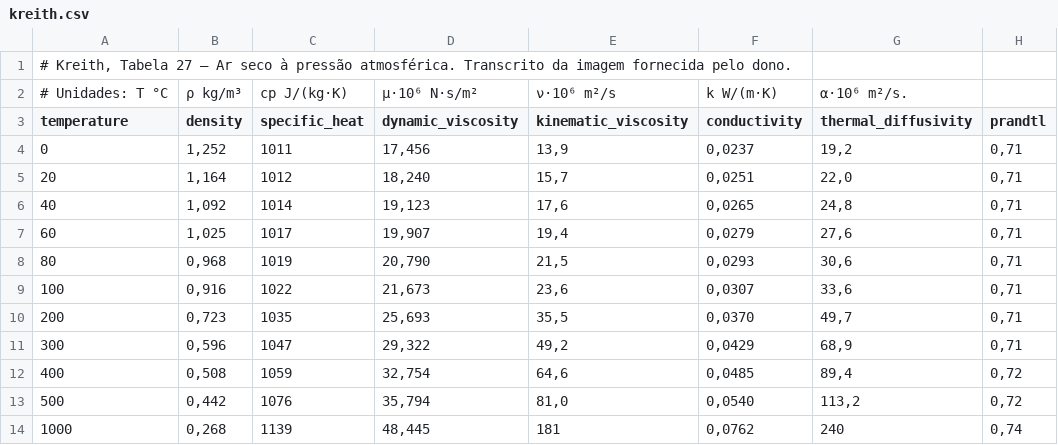
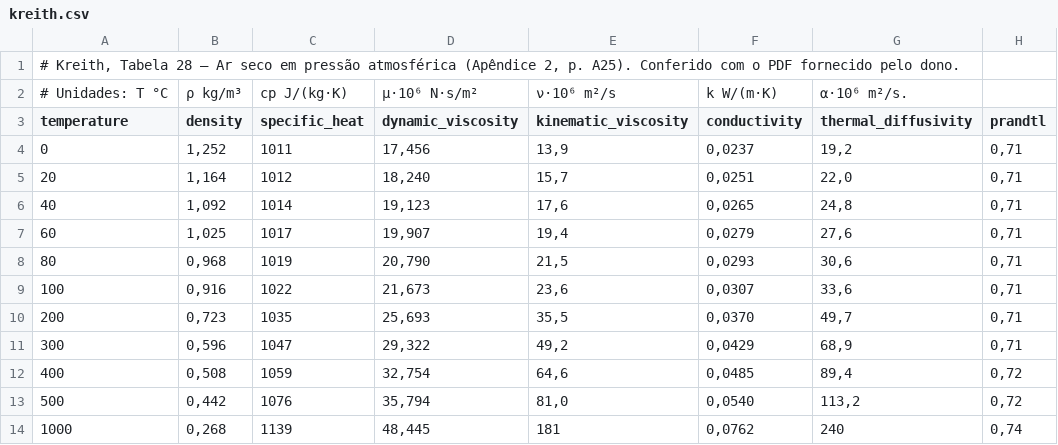
Before and after one commit to jogadoronline709/Artermo, a CSV file: src/data/fluids/ar/kreith.csv, drawn as a sheet.

Commit message:
Reapply "feat: atualiza tabelas de Ar e Água com os PDFs de Kreith, Incropera …"
This reverts commit 8062f8b27a95ff2877760195344fbc62ad665b7b.

```diff
--- a/src/data/fluids/ar/kreith.csv
+++ b/src/data/fluids/ar/kreith.csv
@@ -1,2 +1,2 @@
-# Kreith, Tabela 27 — Ar seco à pressão atmosférica. Transcrito da imagem fornecida pelo dono.
+# Kreith, Tabela 28 — Ar seco em pressão atmosférica (Apêndice 2, p. A25). Conferido com o PDF fornecido pelo dono.
 # Unidades: T °C; ρ kg/m³; cp J/(kg·K); μ·10⁶ N·s/m²; ν·10⁶ m²/s; k W/(m·K); α·10⁶ m²/s.
```
Also changed, not shown: src/data/fluids/agua/incropera.csv, src/data/fluids/agua/kreith.csv, 7 other files.
